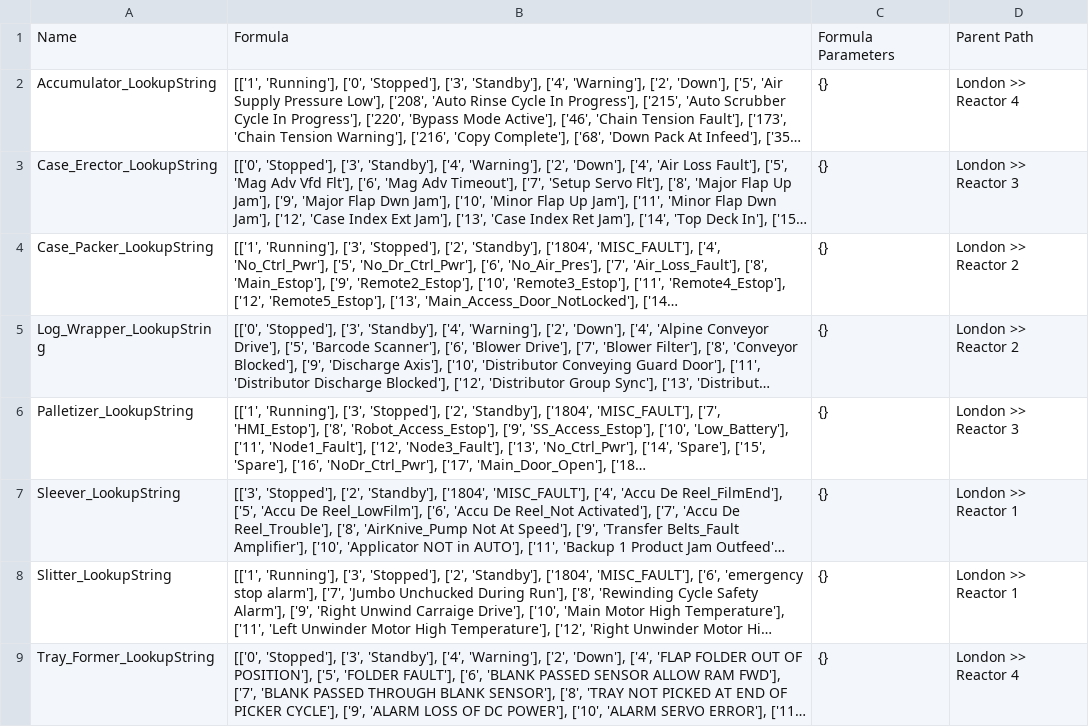
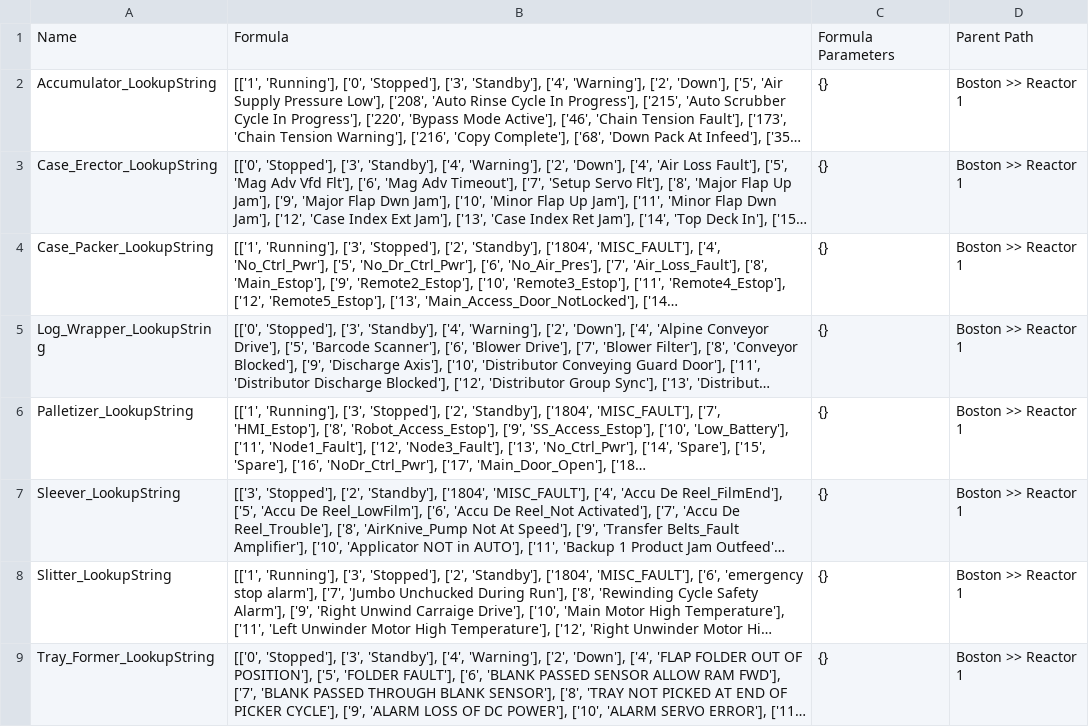
Before and after one commit to tpomavil46/temp_refactor_dev_project_xyz, a CSV file: Output/lookup_output.csv, drawn as a sheet; long unchanged cells end in …; the diff names each change by its address in the sheet, - before the commit and + after, or states it on an @@ line.

```diff
--- a/Output/lookup_output.csv
+++ b/Output/lookup_output.csv
-D2: London >> Reactor 4
+D2: Boston >> Reactor 1
-D3: London >> Reactor 3
+D3: Boston >> Reactor 1
-D4:D5: London >> Reactor 2
+D4:D5: Boston >> Reactor 1
-D6: London >> Reactor 3
+D6: Boston >> Reactor 1
-D7:D8: London >> Reactor 1
+D7:D8: Boston >> Reactor 1
-D9: London >> Reactor 4
+D9: Boston >> Reactor 1
```
Also changed, not shown: 2 other files.
